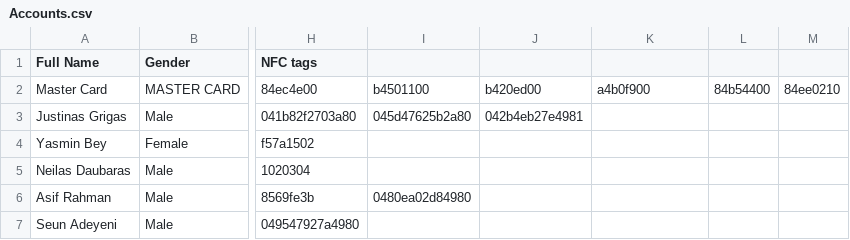
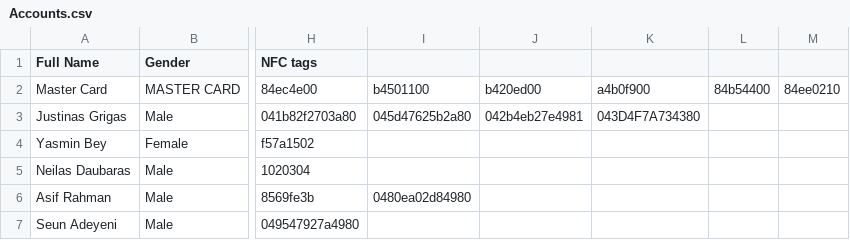
Before and after one commit to SigSec/DigiLabNFC, a CSV file: Files/Accounts.csv, drawn as a sheet; only a part is shown, gaps mark what is left out; the diff names each change by its address in the sheet, - before the commit and + after, or states it on an @@ line.

```diff
--- a/Files/Accounts.csv
+++ b/Files/Accounts.csv
-K3: (empty)
+K3: 043D4F7A734380
```
Also changed, not shown: 4 other files.
